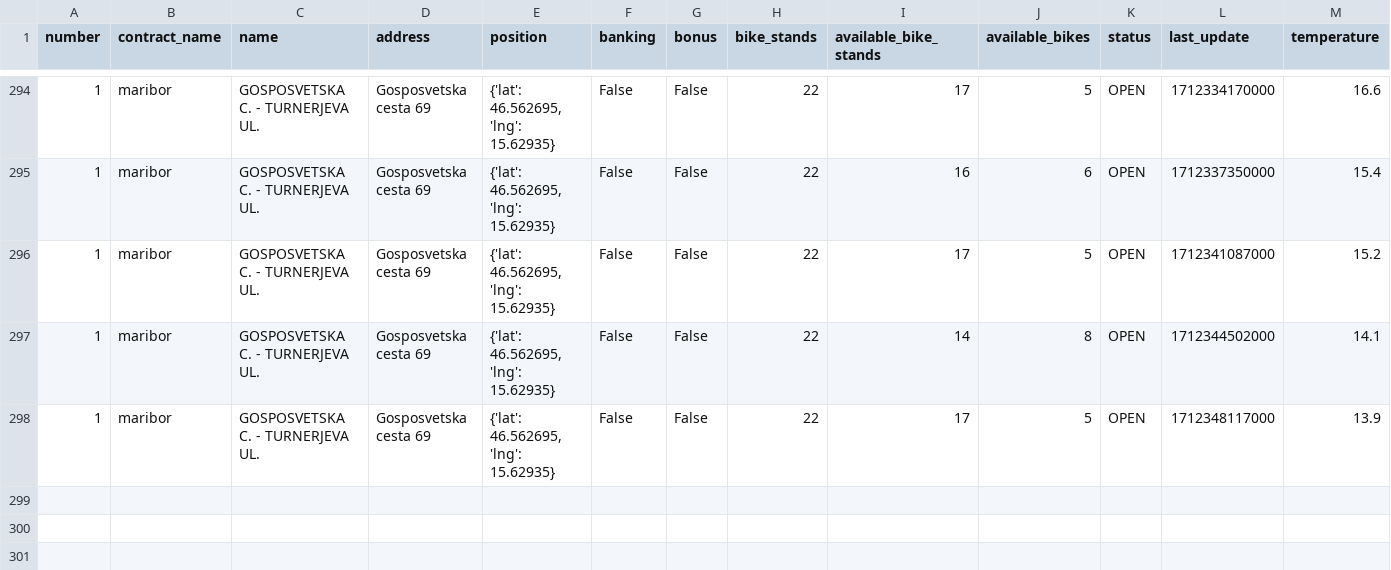
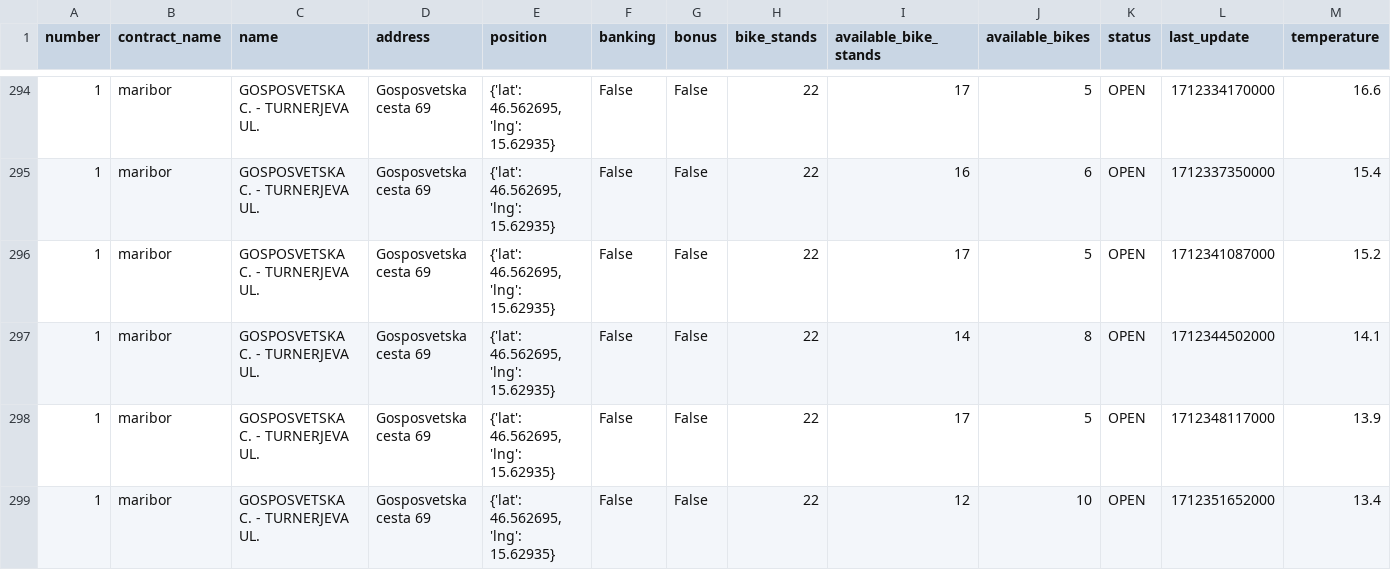
Before and after one commit to jasasuster/mbajk_prediction_system, a CSV file: data/processed/1.csv, drawn as a sheet; only a part is shown, gaps mark what is left out; rows hold the shown columns only; the diff names each change by its address in the sheet, - before the commit and + after, or states it on an @@ line.

```diff
--- a/data/processed/1.csv
+++ b/data/processed/1.csv
+row 299: 1 | maribor | GOSPOSVETSKA C. - TURNERJEVA UL. | Gosposvetska cesta 69 | {'lat': 46.562695, 'lng': 15.62935} | False | False | 22 | 12 | 10 | OPEN | 1712351652000 | 13.4
```
Also changed, not shown: data/processed/13.csv, data/processed/15.csv, 28 other files.
